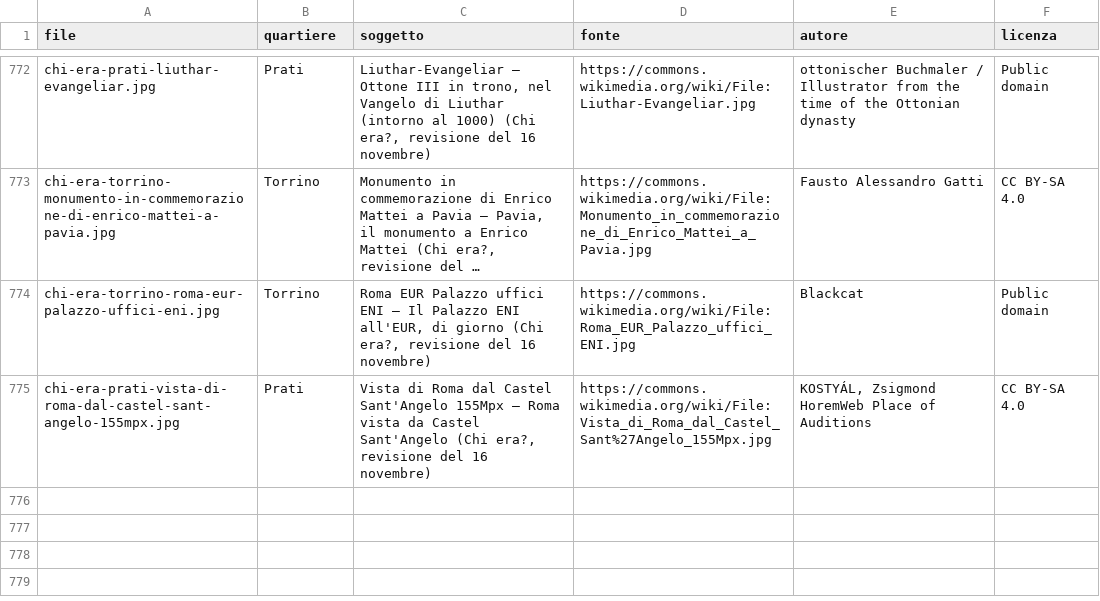
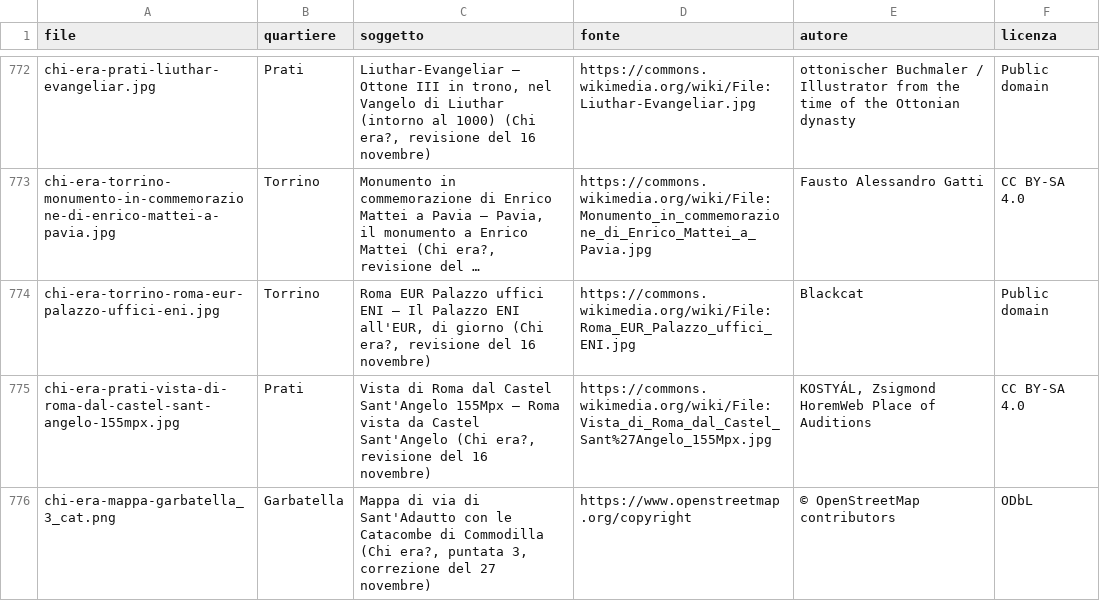
Before and after one commit to QuartieriNews/da-vicino-materiali, a CSV file: immagini/catalogo-chi-era.csv, drawn as a sheet; only a part is shown, gaps mark what is left out; long unchanged cells end in ….

```diff
--- a/immagini/catalogo-chi-era.csv
+++ b/immagini/catalogo-chi-era.csv
@@ -775 +775,2 @@ chi-era-torrino-roma-eur-palazzo-uffici-eni.jpg,Torrino,"Roma EUR Palazzo uffici
 chi-era-prati-vista-di-roma-dal-castel-sant-angelo-155mpx.jpg,Prati,"Vista di Roma dal Castel Sant'Angelo 155Mpx — Roma vista da Castel Sant'Angelo (Chi era?, revisione del 16 novembre)",https://commons.wikimedia.org/wiki/File:Vista_di_Roma_dal_Castel_Sant%27Angelo_155Mpx.jpg,"KOSTYÁL, Zsigmond HoremWeb Place of Auditions",CC BY-SA 4.0
+chi-era-mappa-garbatella_3_cat.png,Garbatella,"Mappa di via di Sant'Adautto con le Catacombe di Commodilla (Chi era?, puntata 3, correzione del 27 novembre)",https://www.openstreetmap.org/copyright,© OpenStreetMap contributors,ODbL
```
Also changed, not shown: voci/catalogo-chi-era.csv, 7 other files.
